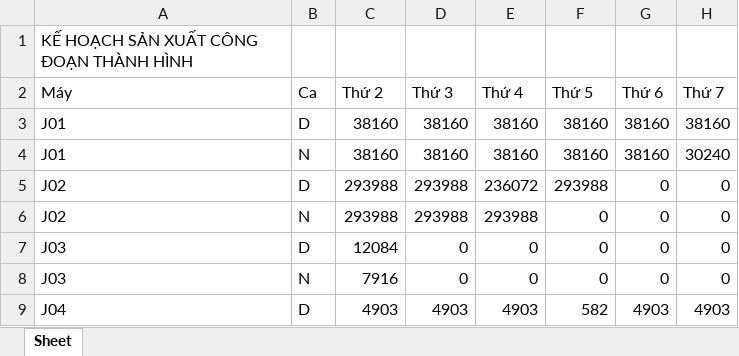
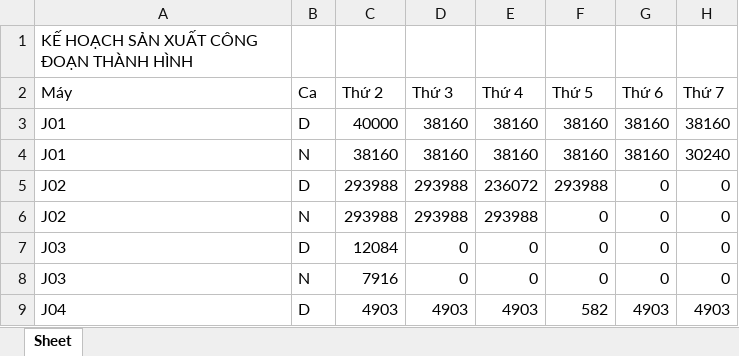
Before and after one commit to tannhat22/vdm_machiner, an Excel workbook: vdm_lk2_machine/database/form_khsx_cdth.xlsx, sheet Sheet, drawn as a sheet; only a part is shown; values as stored, in another font and other column widths than the file's, no borders; the diff names each change by its address in the sheet, - before the commit and + after, or states it on an @@ line.

Commit message:
tính năng tải lên khsx 90%

```diff
--- a/vdm_lk2_machine/database/form_khsx_cdth.xlsx (sheet Sheet)
+++ b/vdm_lk2_machine/database/form_khsx_cdth.xlsx (sheet Sheet)
-C3: 38160
+C3: 40000
```
Also changed, not shown: vdm_lk2_machine/database/FORM KẾ HOẠCH SẢN XUẤT CÔNG ĐOẠN THÀNH HÌNH.xlsx, 8 other files.
